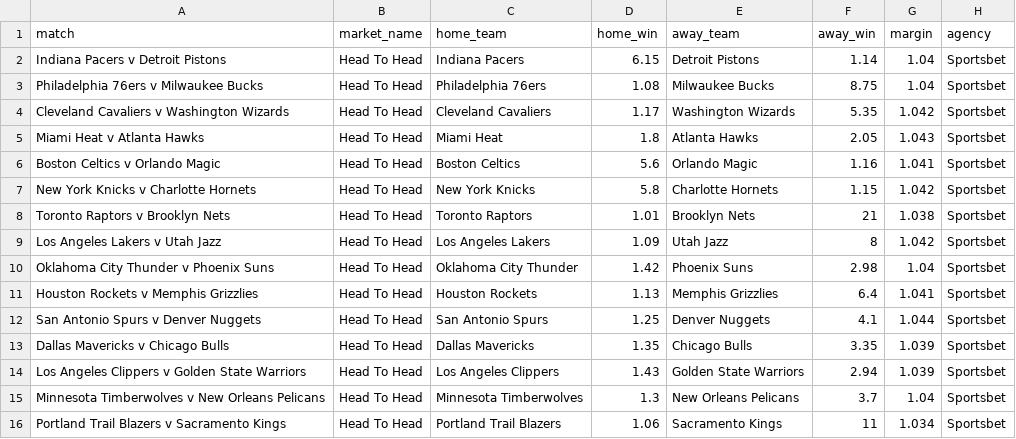
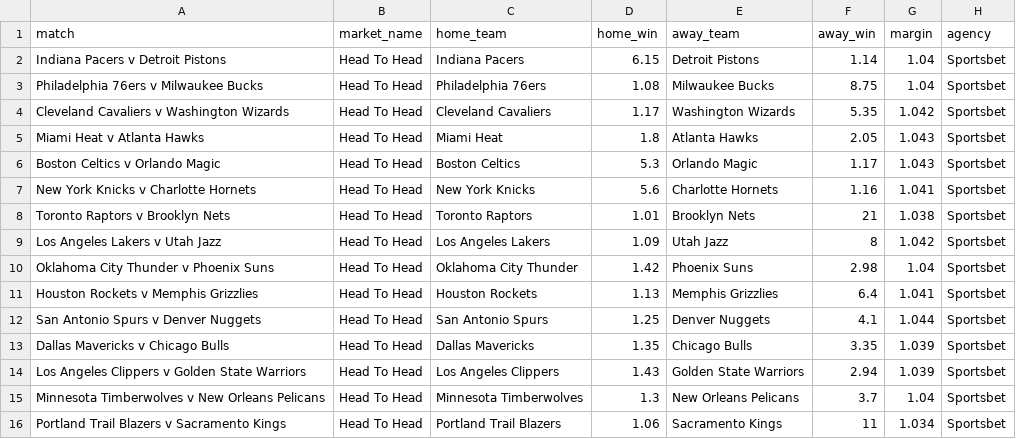
Before and after one commit to jamesbrown1417/NBA, a CSV file: Data/scraped_odds/sportsbet_h2h.csv, drawn as a sheet.

```diff
--- a/Data/scraped_odds/sportsbet_h2h.csv
+++ b/Data/scraped_odds/sportsbet_h2h.csv
@@ -5,4 +5,4 @@ Cleveland Cavaliers v Washington Wizards,Head To Head,Cleveland Cavaliers,1.17,W
 Miami Heat v Atlanta Hawks,Head To Head,Miami Heat,1.8,Atlanta Hawks,2.05,1.043,Sportsbet
-Boston Celtics v Orlando Magic,Head To Head,Boston Celtics,5.6,Orlando Magic,1.16,1.041,Sportsbet
-New York Knicks v Charlotte Hornets,Head To Head,New York Knicks,5.8,Charlotte Hornets,1.15,1.042,Sportsbet
+Boston Celtics v Orlando Magic,Head To Head,Boston Celtics,5.3,Orlando Magic,1.17,1.043,Sportsbet
+New York Knicks v Charlotte Hornets,Head To Head,New York Knicks,5.6,Charlotte Hornets,1.16,1.041,Sportsbet
 Toronto Raptors v Brooklyn Nets,Head To Head,Toronto Raptors,1.01,Brooklyn Nets,21,1.038,Sportsbet
```
Also changed, not shown: Data/scraped_odds/tab_h2h.csv, 19 other files.
